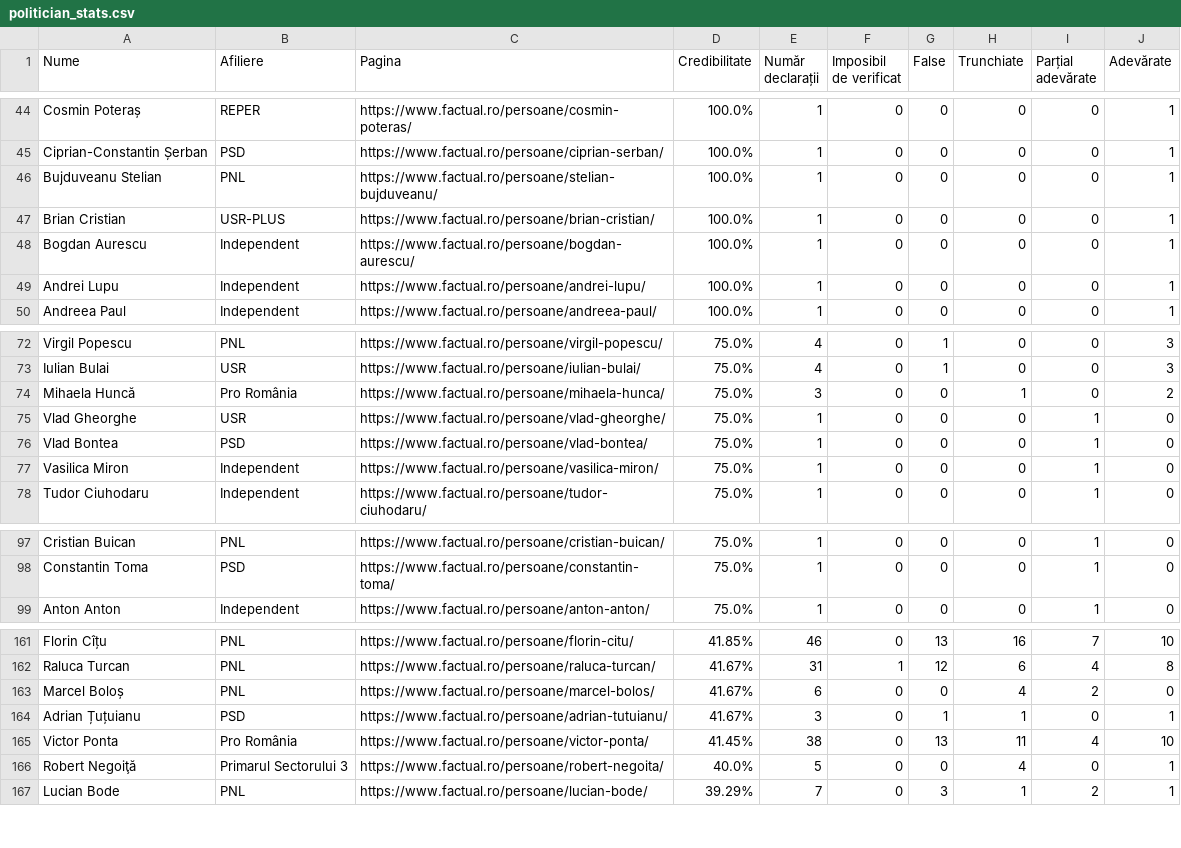
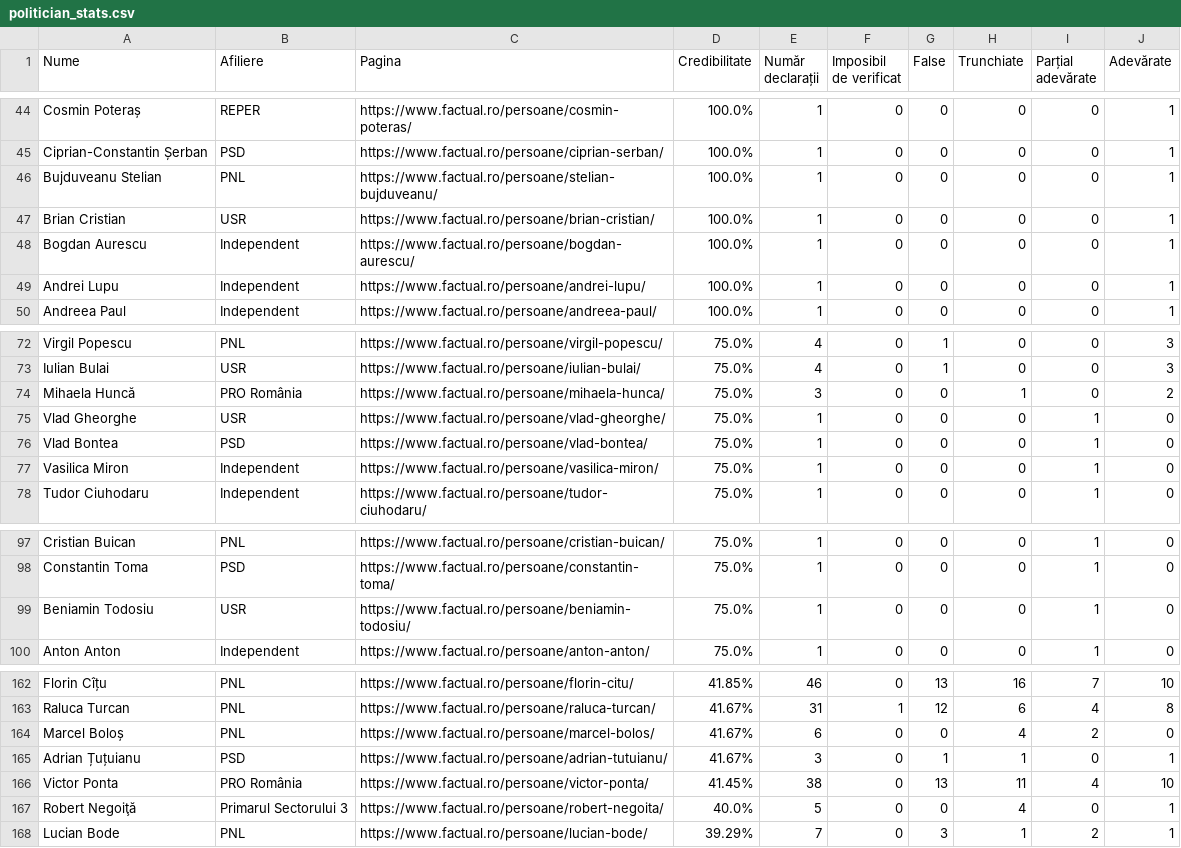
Before and after one commit to FlorinBalint/factual_checker, a CSV file: dashboard/politician_stats.csv, drawn as a sheet; only a part is shown, gaps mark what is left out.

Commit message:
Auto-update politician stats data - 2025-09-24 20:04
346 politicians analyzed

```diff
--- a/dashboard/politician_stats.csv
+++ b/dashboard/politician_stats.csv
@@ -46,3 +46,3 @@ Ciprian-Constantin Șerban,PSD,https://www.factual.ro/persoane/ciprian-serban/,1
 Bujduveanu Stelian,PNL,https://www.factual.ro/persoane/stelian-bujduveanu/,100.0%,1,0,0,0,0,1
-Brian Cristian,USR-PLUS,https://www.factual.ro/persoane/brian-cristian/,100.0%,1,0,0,0,0,1
+Brian Cristian,USR,https://www.factual.ro/persoane/brian-cristian/,100.0%,1,0,0,0,0,1
 Bogdan Aurescu,Independent,https://www.factual.ro/persoane/bogdan-aurescu/,100.0%,1,0,0,0,0,1
@@ -73,3 +73,3 @@ Virgil Popescu,PNL,https://www.factual.ro/persoane/virgil-popescu/,75.0%,4,0,1,0
 Iulian Bulai,USR,https://www.factual.ro/persoane/iulian-bulai/,75.0%,4,0,1,0,0,3
-Mihaela Huncă,Pro România,https://www.factual.ro/persoane/mihaela-hunca/,75.0%,3,0,0,1,0,2
+Mihaela Huncă,PRO România,https://www.factual.ro/persoane/mihaela-hunca/,75.0%,3,0,0,1,0,2
 Vlad Gheorghe,USR,https://www.factual.ro/persoane/vlad-gheorghe/,75.0%,1,0,0,0,1,0
@@ -98,2 +98,3 @@ Cristian Buican,PNL,https://www.factual.ro/persoane/cristian-buican/,75.0%,1,0,0
 Constantin Toma,PSD,https://www.factual.ro/persoane/constantin-toma/,75.0%,1,0,0,0,1,0
+Beniamin Todosiu,USR,https://www.factual.ro/persoane/beniamin-todosiu/,75.0%,1,0,0,0,1,0
 Anton Anton,Independent,https://www.factual.ro/persoane/anton-anton/,75.0%,1,0,0,0,1,0
@@ -164,3 +165,3 @@ Marcel Boloș,PNL,https://www.factual.ro/persoane/marcel-bolos/,41.67%,6,0,0,4,2
 Adrian Țuțuianu,PSD,https://www.factual.ro/persoane/adrian-tutuianu/,41.67%,3,0,1,1,0,1
-Victor Ponta,Pro România,https://www.factual.ro/persoane/victor-ponta/,41.45%,38,0,13,11,4,10
+Victor Ponta,PRO România,https://www.factual.ro/persoane/victor-ponta/,41.45%,38,0,13,11,4,10
 Robert Negoiţă,Primarul Sectorului 3,https://www.factual.ro/persoane/robert-negoita/,40.0%,5,0,0,4,0,1
```
